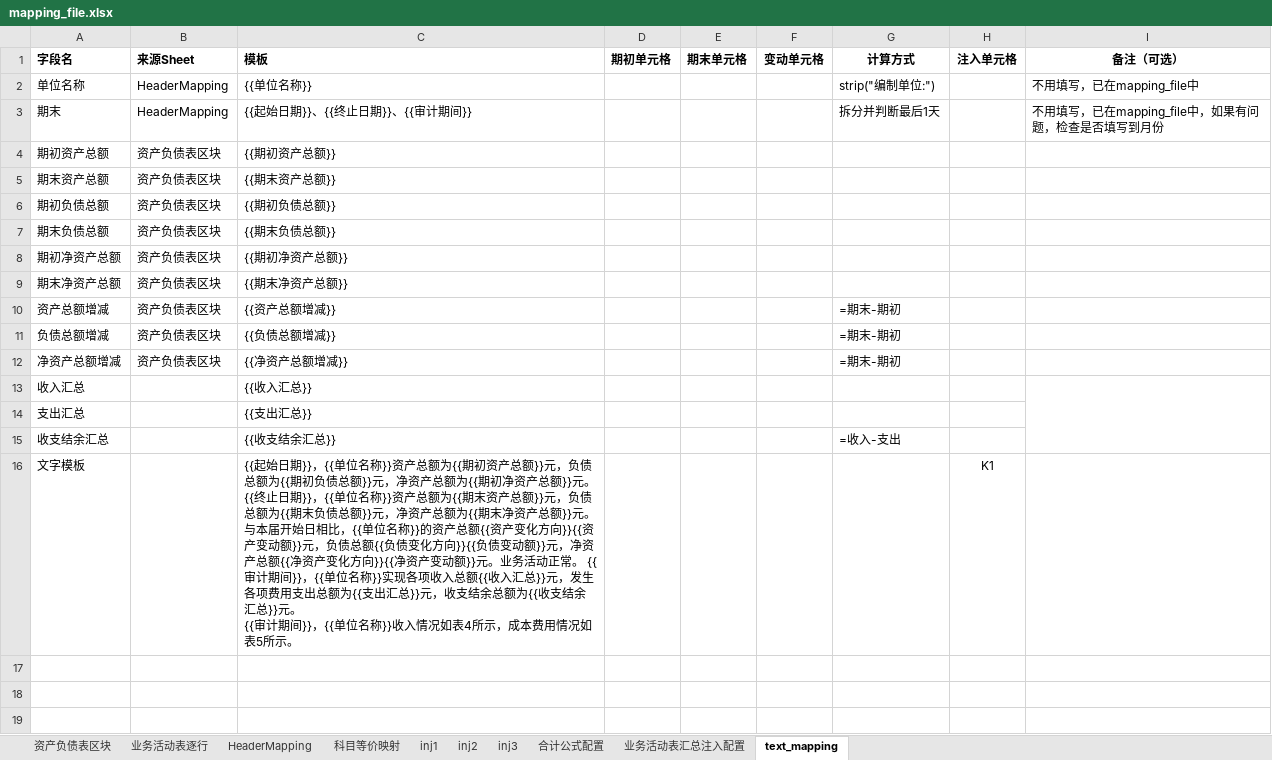
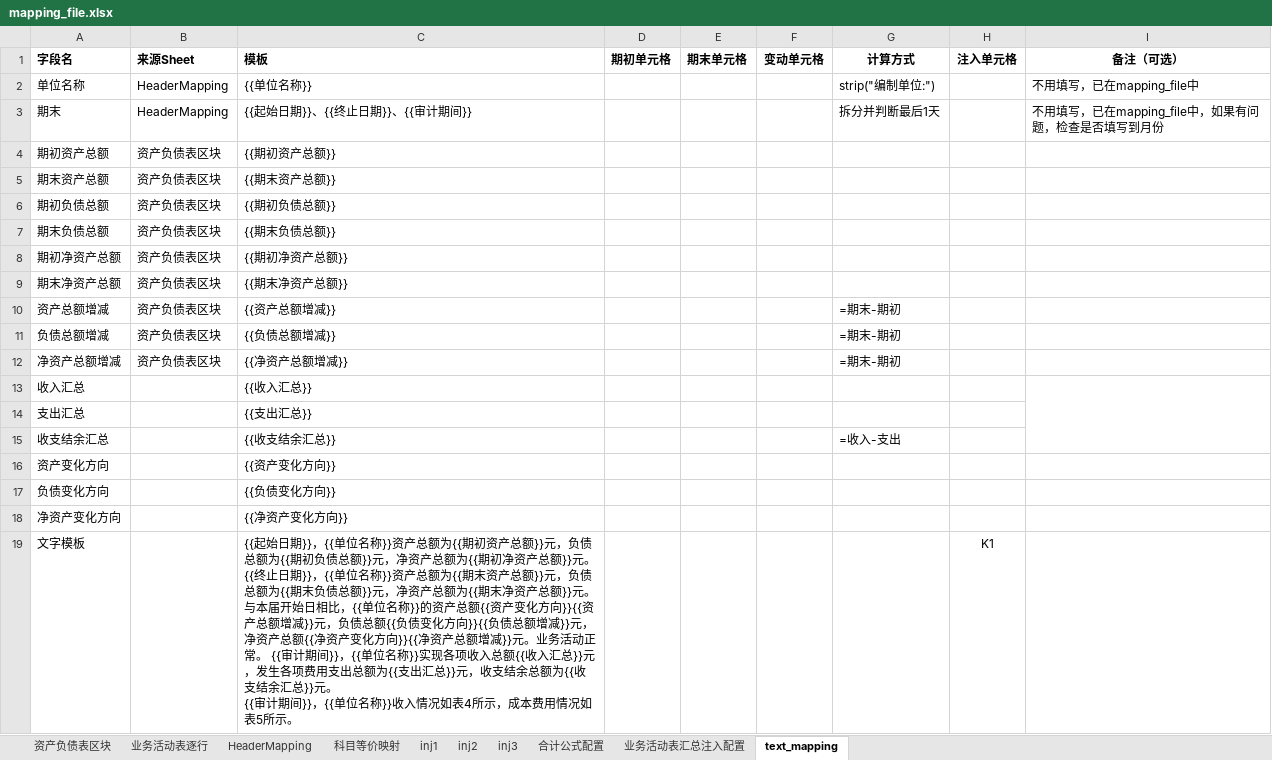
Before and after one commit to BotonJ/testneverstop, an Excel workbook: audit-autogen-project/data/mapping_file.xlsx, sheet text_mapping, drawn as a sheet; values as stored, in another font and other column widths than the file's, no borders; addresses are those after the commit; the diff names each change by its address in the sheet, - before the commit and + after, or states it on an @@ line.

```diff
--- a/audit-autogen-project/data/mapping_file.xlsx (sheet text_mapping)
+++ b/audit-autogen-project/data/mapping_file.xlsx (sheet text_mapping)
+row 16: 资产变化方向 |  | {{资产变化方向}}
+row 17: 负债变化方向 |  | {{负债变化方向}}
+row 18: 净资产变化方向 |  | {{净资产变化方向}}
-C19 (模板): …向}}{{资产变动额}}元，负债总额{{负债变化方向}}{{负债变动额}}元，净资产总额{{净资产变化方向}}{{净资产变动额}}元。业…
+C19 (模板): …向}}{{资产总额增减}}元，负债总额{{负债变化方向}}{{负债总额增减}}元，净资产总额{{净资产变化方向}}{{净资产总额增减}}元。业…
```
Also changed, not shown: sheet 资产负债表区块, audit-autogen-project/data/t.xlsx, 17 other files.
